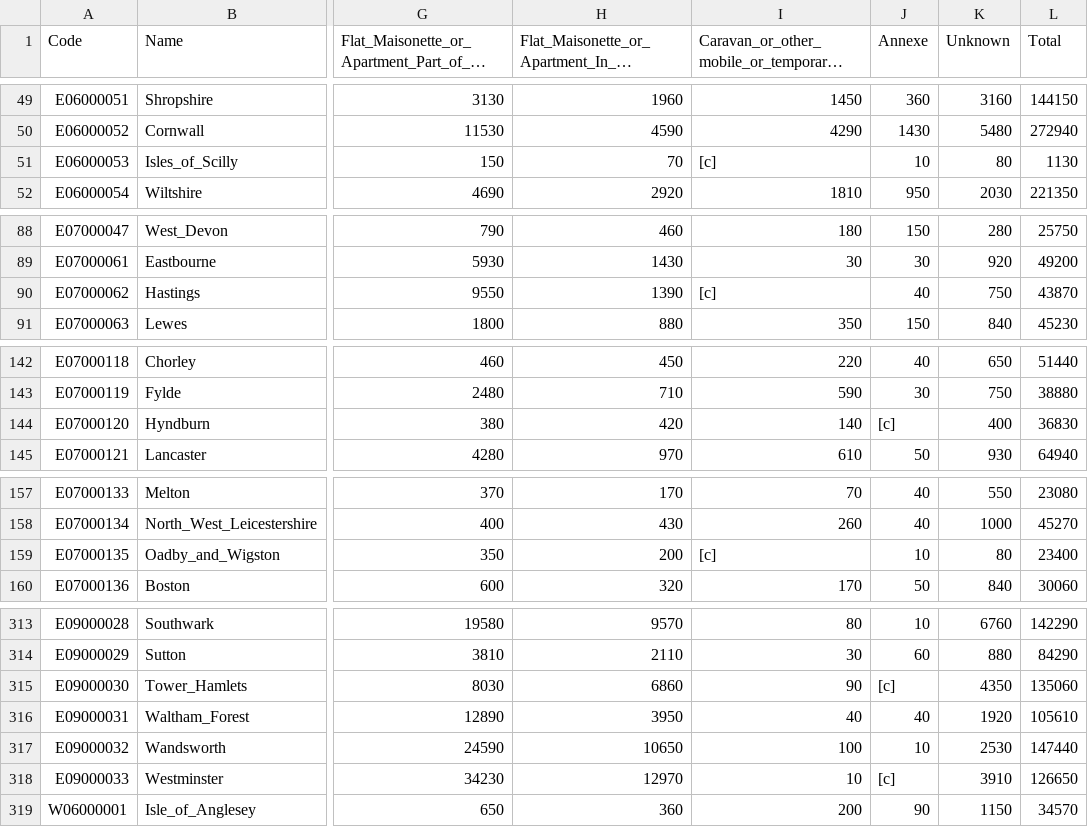
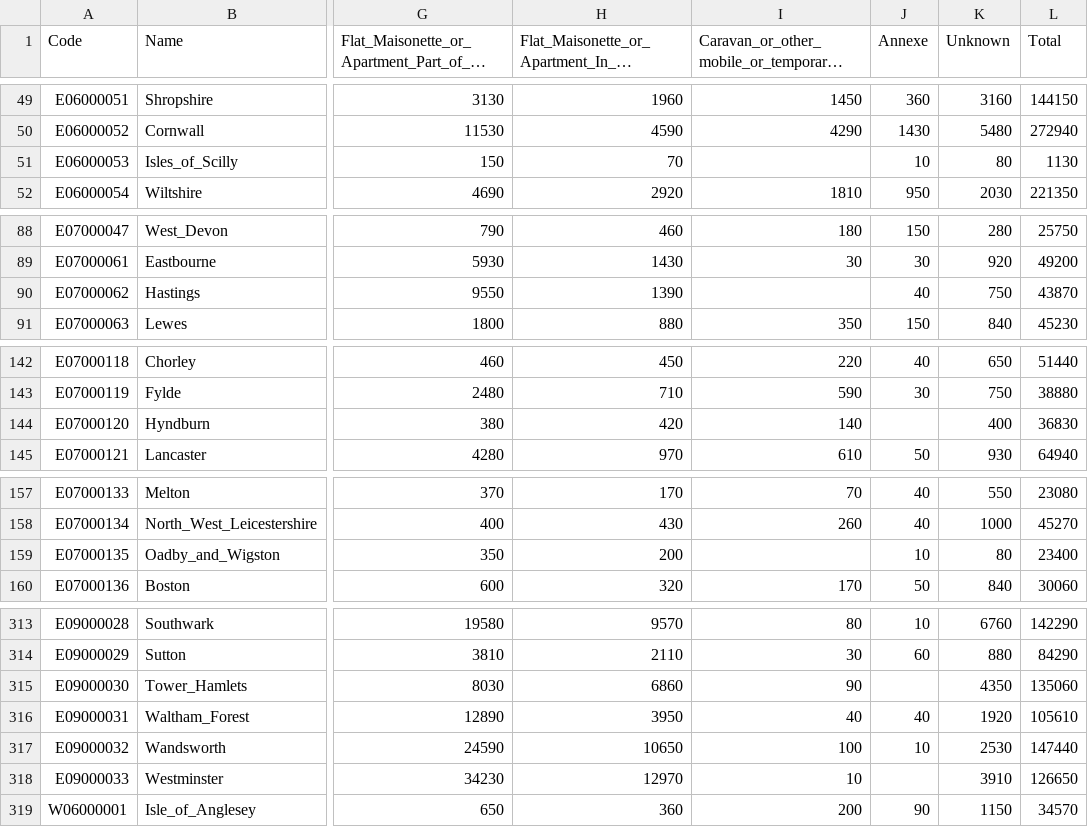
Before and after one commit to ygong10/Data, a CSV file: house_stock.csv, drawn as a sheet; only a part is shown, gaps mark what is left out; long unchanged cells end in …; the diff covers the shown part only; the diff names each change by its address in the sheet, - before the commit and + after, or states it on an @@ line.

```diff
--- a/house_stock.csv
+++ b/house_stock.csv
-I51: [c]
+I51: (empty)
-I90: [c]
+I90: (empty)
-J144 (Annexe): [c]
+J144 (Annexe): (empty)
-I159: [c]
+I159: (empty)
-J315 (Annexe): [c]
+J315 (Annexe): (empty)
-J318 (Annexe): [c]
+J318 (Annexe): (empty)
```
Also changed, not shown: 14 edited cells elsewhere in this file.
